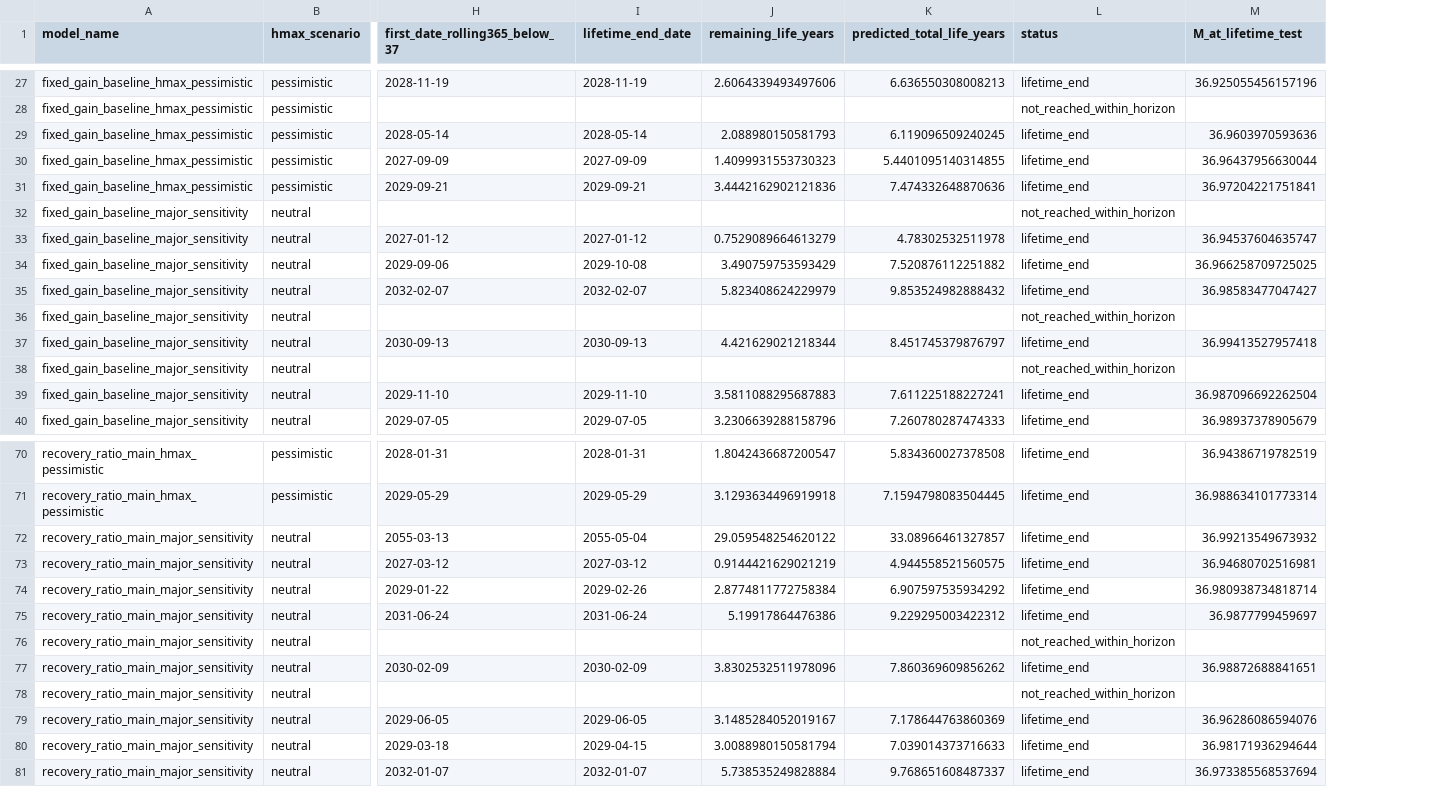
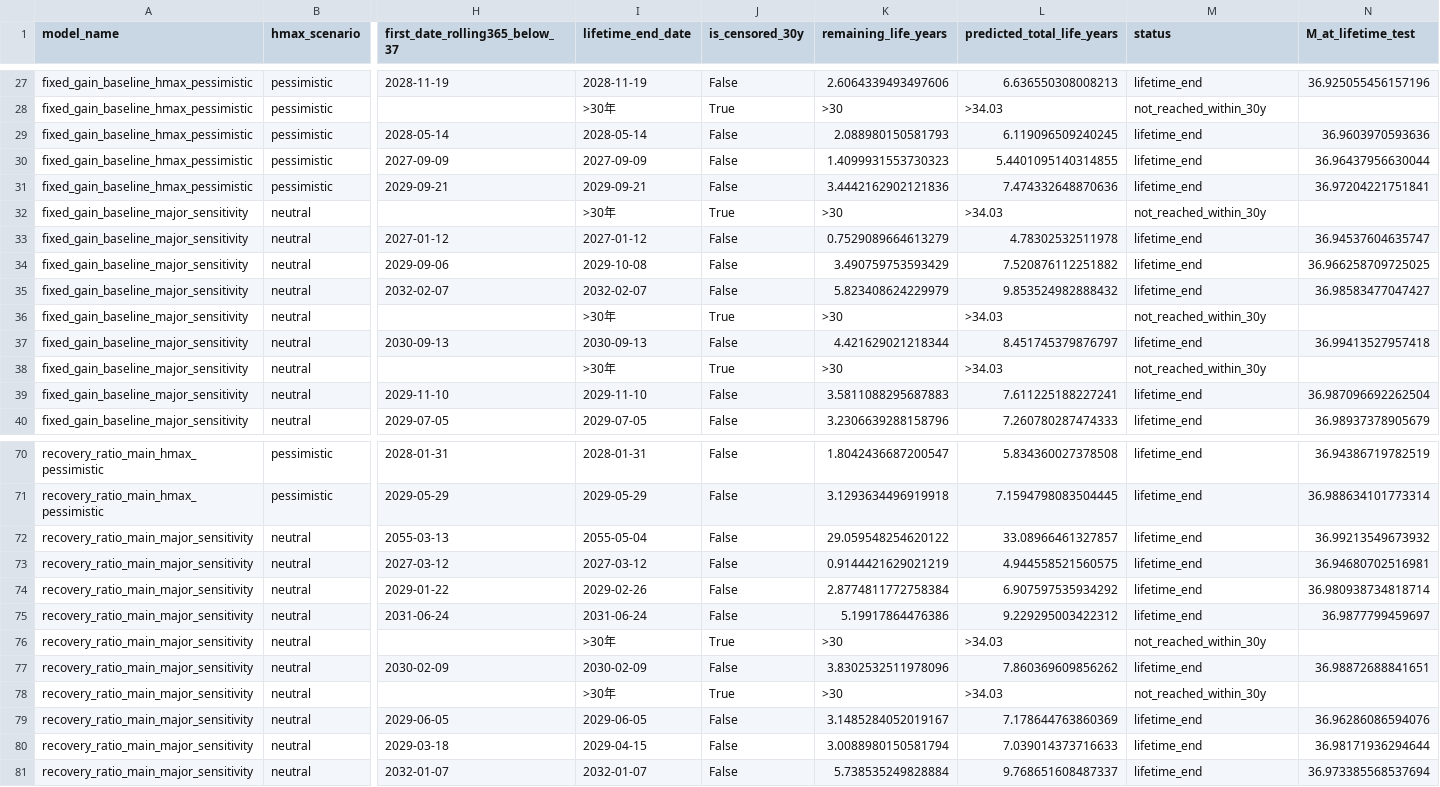
Before and after one commit to kernel0627/test, a CSV file: v2/q_2/tables/表05_寿命预测结果表.csv, drawn as a sheet; only a part is shown, gaps mark what is left out; addresses are those after the commit; the diff covers the shown part only; the diff names each change by its address in the sheet, - before the commit and + after, or states it on an @@ line.

```diff
--- a/v2/q_2/tables/表05_寿命预测结果表.csv
+++ b/v2/q_2/tables/表05_寿命预测结果表.csv
+column J (is_censored_30y), rows 27-40: False | True | False | False | False | True | False | False | False | True | False | True | False | False; rows 70-81: False | False | False | False | False | False | True | False | True | False | False | False
-I28 (lifetime_end_date): (empty)
+I28 (lifetime_end_date): >30年
-K28 (remaining_life_years): (empty)
+K28 (remaining_life_years): >30
-L28 (predicted_total_life_years): (empty)
+L28 (predicted_total_life_years): >34.03
-M28 (status): not_reached_within_horizon
+M28 (status): not_reached_within_30y
-I32 (lifetime_end_date): (empty)
+I32 (lifetime_end_date): >30年
-K32 (remaining_life_years): (empty)
+K32 (remaining_life_years): >30
-L32 (predicted_total_life_years): (empty)
+L32 (predicted_total_life_years): >34.03
-M32 (status): not_reached_within_horizon
+M32 (status): not_reached_within_30y
-I36 (lifetime_end_date): (empty)
+I36 (lifetime_end_date): >30年
-K36 (remaining_life_years): (empty)
+K36 (remaining_life_years): >30
-L36 (predicted_total_life_years): (empty)
+L36 (predicted_total_life_years): >34.03
-M36 (status): not_reached_within_horizon
+M36 (status): not_reached_within_30y
-I38 (lifetime_end_date): (empty)
+I38 (lifetime_end_date): >30年
-K38 (remaining_life_years): (empty)
+K38 (remaining_life_years): >30
-L38 (predicted_total_life_years): (empty)
+L38 (predicted_total_life_years): >34.03
-M38 (status): not_reached_within_horizon
+M38 (status): not_reached_within_30y
-I76 (lifetime_end_date): (empty)
+I76 (lifetime_end_date): >30年
-K76 (remaining_life_years): (empty)
+K76 (remaining_life_years): >30
-L76 (predicted_total_life_years): (empty)
+L76 (predicted_total_life_years): >34.03
-M76 (status): not_reached_within_horizon
+M76 (status): not_reached_within_30y
-I78 (lifetime_end_date): (empty)
+I78 (lifetime_end_date): >30年
-K78 (remaining_life_years): (empty)
+K78 (remaining_life_years): >30
-L78 (predicted_total_life_years): (empty)
+L78 (predicted_total_life_years): >34.03
-M78 (status): not_reached_within_horizon
+M78 (status): not_reached_within_30y
```
Also changed, not shown: 100 edited cells elsewhere in this file, v2/q_2/tables/表06_模型对比汇总表.csv, 19 other files.
